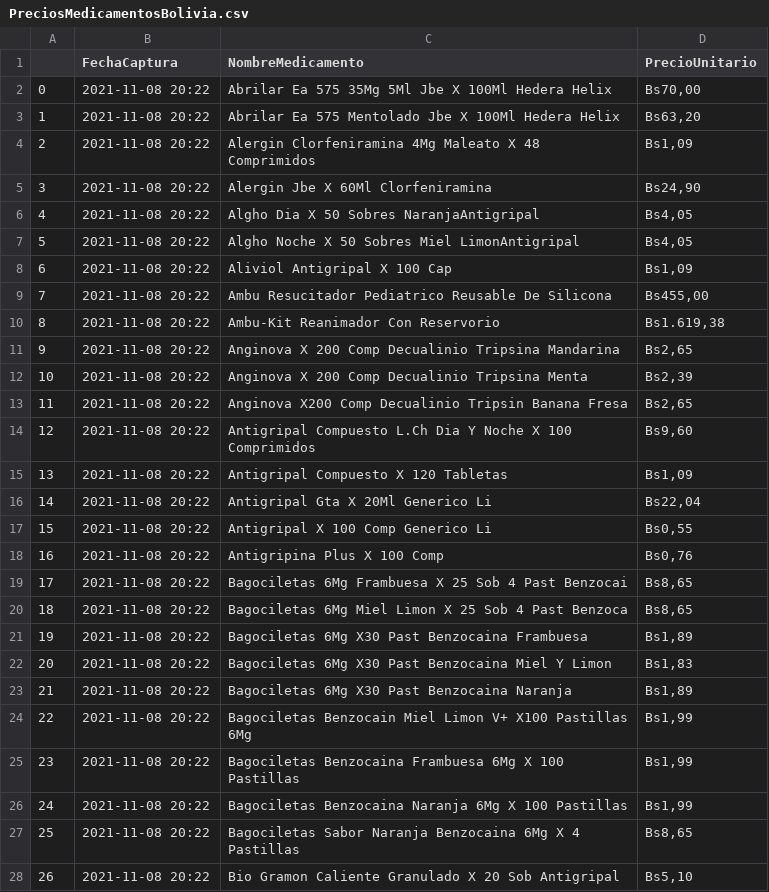
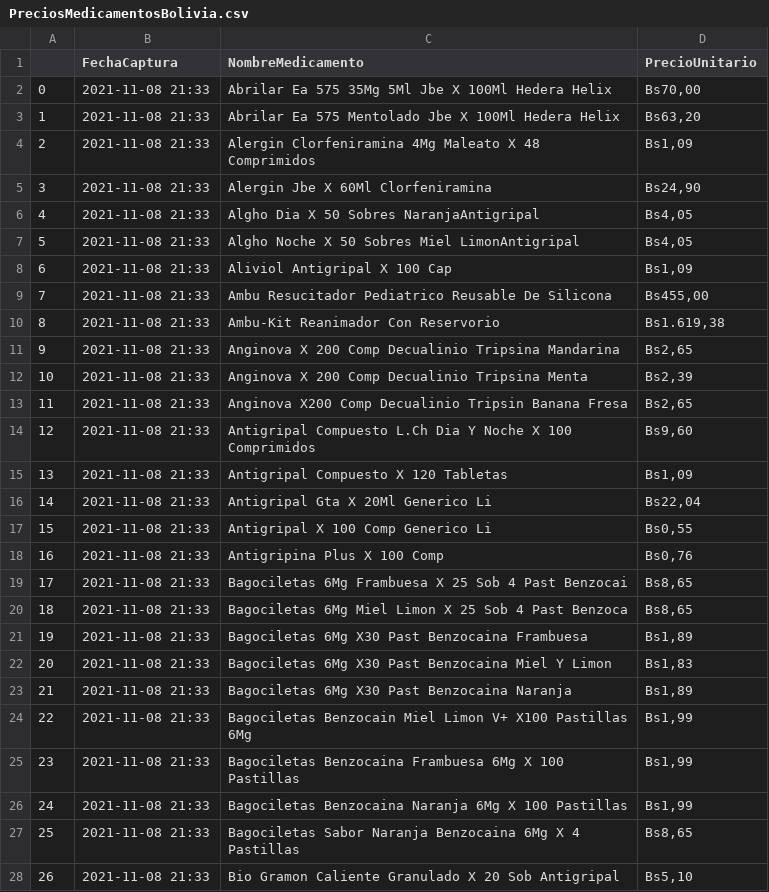
Before and after one commit to IvanaCandyAguilar/Medicamentos, a CSV file: PreciosMedicamentosBolivia.csv, drawn as a sheet; only a part is shown; the diff covers the shown part only.

Commit message:
Dataset final incluye todas las paginas

```diff
--- a/PreciosMedicamentosBolivia.csv
+++ b/PreciosMedicamentosBolivia.csv
@@ -1,28 +1,28 @@
 ,FechaCaptura,NombreMedicamento,PrecioUnitario
-0,2021-11-08 20:22,Abrilar Ea 575 35Mg 5Ml Jbe X 100Ml Hedera Helix,"Bs70,00"
-1,2021-11-08 20:22,Abrilar Ea 575 Mentolado Jbe X 100Ml Hedera Helix,"Bs63,20"
-2,2021-11-08 20:22,Alergin Clorfeniramina 4Mg Maleato X 48 Comprimidos,"Bs1,09"
-3,2021-11-08 20:22,Alergin Jbe X 60Ml Clorfeniramina,"Bs24,90"
-4,2021-11-08 20:22,Algho Dia X 50 Sobres NaranjaAntigripal,"Bs4,05"
-5,2021-11-08 20:22,Algho Noche X 50 Sobres Miel LimonAntigripal,"Bs4,05"
-6,2021-11-08 20:22,Aliviol Antigripal X 100 Cap,"Bs1,09"
-7,2021-11-08 20:22,Ambu Resucitador Pediatrico Reusable De Silicona,"Bs455,00"
-8,2021-11-08 20:22,Ambu-Kit Reanimador Con Reservorio,"Bs1.619,38"
-9,2021-11-08 20:22,Anginova X 200 Comp Decualinio Tripsina Mandarina,"Bs2,65"
-10,2021-11-08 20:22,Anginova X 200 Comp Decualinio Tripsina Menta,"Bs2,39"
-11,2021-11-08 20:22,Anginova X200 Comp Decualinio Tripsin Banana Fresa,"Bs2,65"
-12,2021-11-08 20:22,Antigripal Compuesto L.Ch Dia Y Noche X 100 Comprimidos,"Bs9,60"
-13,2021-11-08 20:22,Antigripal Compuesto X 120 Tabletas,"Bs1,09"
-14,2021-11-08 20:22,Antigripal Gta X 20Ml Generico Li,"Bs22,04"
-15,2021-11-08 20:22,Antigripal X 100 Comp Generico Li,"Bs0,55"
-16,2021-11-08 20:22,Antigripina Plus X 100 Comp,"Bs0,76"
-17,2021-11-08 20:22,Bagociletas 6Mg Frambuesa X 25 Sob 4 Past Benzocai,"Bs8,65"
-18,2021-11-08 20:22,Bagociletas 6Mg Miel Limon X 25 Sob 4 Past Benzoca,"Bs8,65"
-19,2021-11-08 20:22,Bagociletas 6Mg X30 Past Benzocaina Frambuesa,"Bs1,89"
-20,2021-11-08 20:22,Bagociletas 6Mg X30 Past Benzocaina Miel Y Limon,"Bs1,83"
-21,2021-11-08 20:22,Bagociletas 6Mg X30 Past Benzocaina Naranja,"Bs1,89"
-22,2021-11-08 20:22,Bagociletas Benzocain Miel Limon V+ X100 Pastillas 6Mg,"Bs1,99"
-23,2021-11-08 20:22,Bagociletas Benzocaina Frambuesa 6Mg X 100 Pastillas,"Bs1,99"
-24,2021-11-08 20:22,Bagociletas Benzocaina Naranja 6Mg X 100 Pastillas,"Bs1,99"
-25,2021-11-08 20:22,Bagociletas Sabor Naranja Benzocaina 6Mg X 4 Pastillas,"Bs8,65"
-26,2021-11-08 20:22,Bio Gramon Caliente Granulado X 20 Sob Antigripal,"Bs5,10"
+0,2021-11-08 21:33,Abrilar Ea 575 35Mg 5Ml Jbe X 100Ml Hedera Helix,"Bs70,00"
+1,2021-11-08 21:33,Abrilar Ea 575 Mentolado Jbe X 100Ml Hedera Helix,"Bs63,20"
+2,2021-11-08 21:33,Alergin Clorfeniramina 4Mg Maleato X 48 Comprimidos,"Bs1,09"
+3,2021-11-08 21:33,Alergin Jbe X 60Ml Clorfeniramina,"Bs24,90"
+4,2021-11-08 21:33,Algho Dia X 50 Sobres NaranjaAntigripal,"Bs4,05"
+5,2021-11-08 21:33,Algho Noche X 50 Sobres Miel LimonAntigripal,"Bs4,05"
+6,2021-11-08 21:33,Aliviol Antigripal X 100 Cap,"Bs1,09"
+7,2021-11-08 21:33,Ambu Resucitador Pediatrico Reusable De Silicona,"Bs455,00"
+8,2021-11-08 21:33,Ambu-Kit Reanimador Con Reservorio,"Bs1.619,38"
+9,2021-11-08 21:33,Anginova X 200 Comp Decualinio Tripsina Mandarina,"Bs2,65"
+10,2021-11-08 21:33,Anginova X 200 Comp Decualinio Tripsina Menta,"Bs2,39"
+11,2021-11-08 21:33,Anginova X200 Comp Decualinio Tripsin Banana Fresa,"Bs2,65"
+12,2021-11-08 21:33,Antigripal Compuesto L.Ch Dia Y Noche X 100 Comprimidos,"Bs9,60"
+13,2021-11-08 21:33,Antigripal Compuesto X 120 Tabletas,"Bs1,09"
+14,2021-11-08 21:33,Antigripal Gta X 20Ml Generico Li,"Bs22,04"
+15,2021-11-08 21:33,Antigripal X 100 Comp Generico Li,"Bs0,55"
+16,2021-11-08 21:33,Antigripina Plus X 100 Comp,"Bs0,76"
+17,2021-11-08 21:33,Bagociletas 6Mg Frambuesa X 25 Sob 4 Past Benzocai,"Bs8,65"
+18,2021-11-08 21:33,Bagociletas 6Mg Miel Limon X 25 Sob 4 Past Benzoca,"Bs8,65"
+19,2021-11-08 21:33,Bagociletas 6Mg X30 Past Benzocaina Frambuesa,"Bs1,89"
+20,2021-11-08 21:33,Bagociletas 6Mg X30 Past Benzocaina Miel Y Limon,"Bs1,83"
+21,2021-11-08 21:33,Bagociletas 6Mg X30 Past Benzocaina Naranja,"Bs1,89"
+22,2021-11-08 21:33,Bagociletas Benzocain Miel Limon V+ X100 Pastillas 6Mg,"Bs1,99"
+23,2021-11-08 21:33,Bagociletas Benzocaina Frambuesa 6Mg X 100 Pastillas,"Bs1,99"
+24,2021-11-08 21:33,Bagociletas Benzocaina Naranja 6Mg X 100 Pastillas,"Bs1,99"
+25,2021-11-08 21:33,Bagociletas Sabor Naranja Benzocaina 6Mg X 4 Pastillas,"Bs8,65"
+26,2021-11-08 21:33,Bio Gramon Caliente Granulado X 20 Sob Antigripal,"Bs5,10"
```
Also changed, not shown: 114 edited cells elsewhere in this file, 1 other file.
